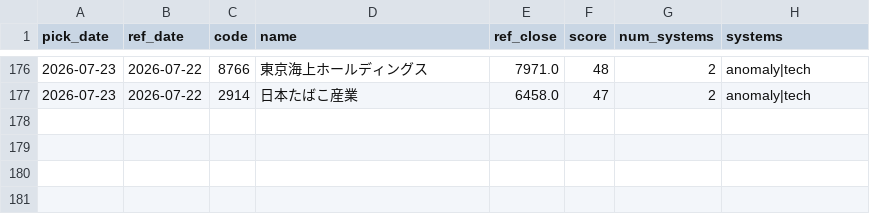
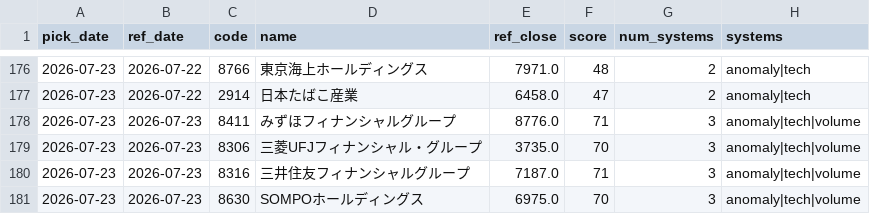
Before and after one commit to Resapan159/Kabu-app, a CSV file: history/picks.csv, drawn as a sheet; only a part is shown, gaps mark what is left out; the diff names each change by its address in the sheet, - before the commit and + after, or states it on an @@ line.

```diff
--- a/history/picks.csv
+++ b/history/picks.csv
+row 178: 2026-07-23 | 2026-07-23 | 8411 | みずほフィナンシャルグループ | 8776.0 | 71 | 3 | anomaly|tech|volume
+row 179: 2026-07-23 | 2026-07-23 | 8306 | 三菱UFJフィナンシャル・グループ | 3735.0 | 70 | 3 | anomaly|tech|volume
+row 180: 2026-07-23 | 2026-07-23 | 8316 | 三井住友フィナンシャルグループ | 7187.0 | 71 | 3 | anomaly|tech|volume
+row 181: 2026-07-23 | 2026-07-23 | 8630 | SOMPOホールディングス | 6975.0 | 70 | 3 | anomaly|tech|volume
```
Also changed, not shown: history/results.csv, 3 other files.
